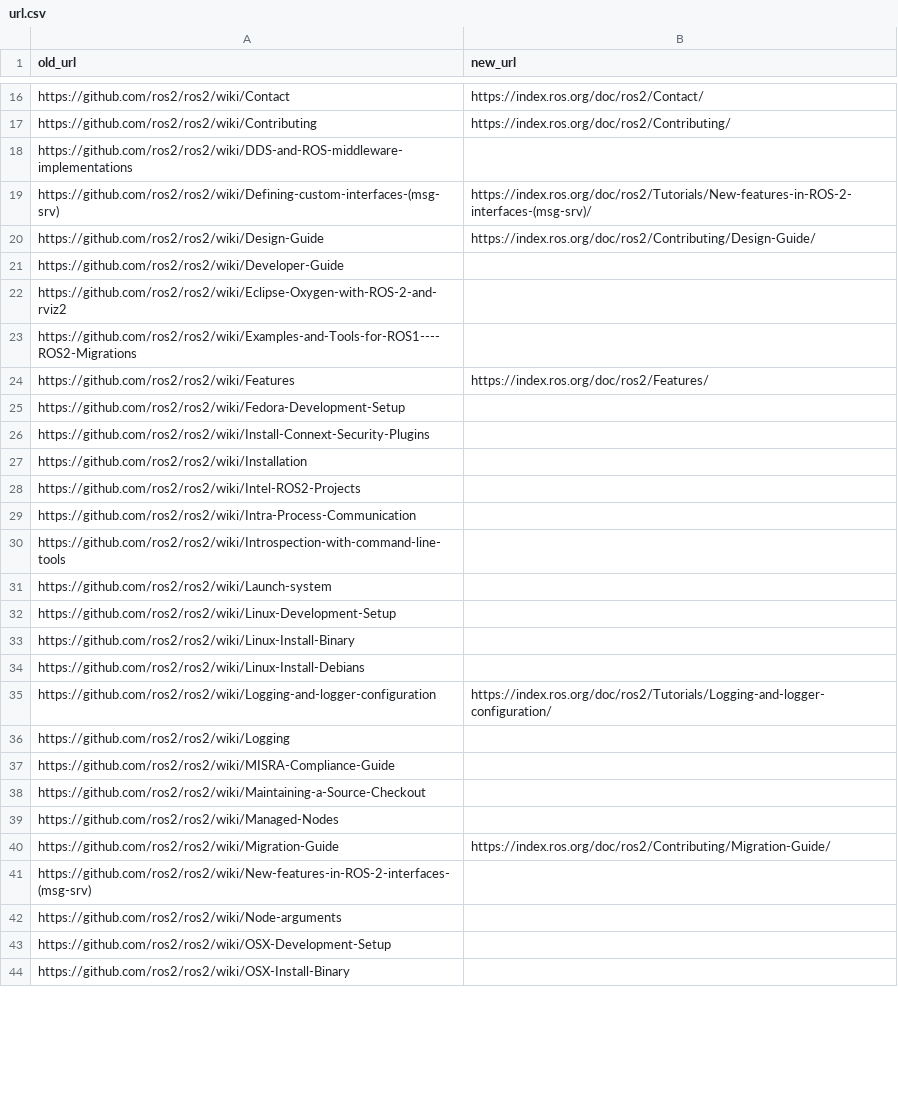
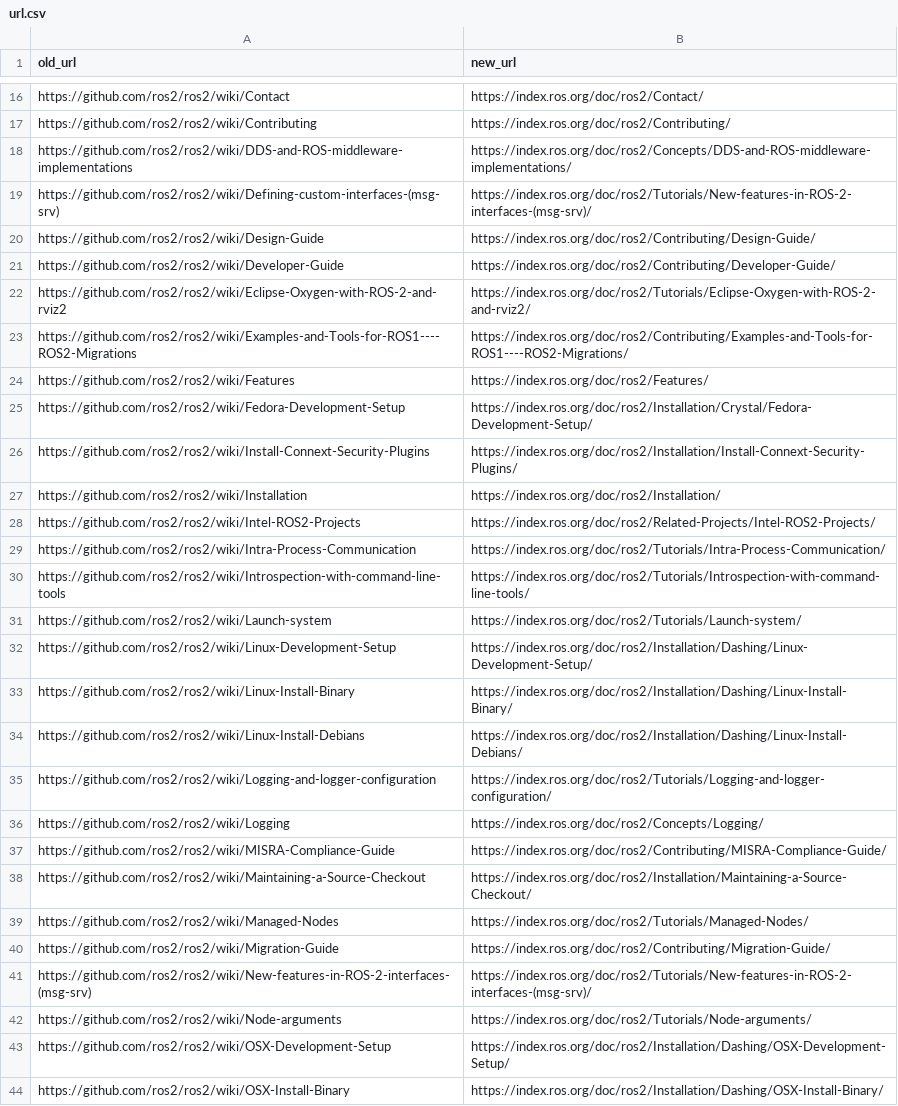
Before and after one commit to Tiryoh/ros2wiki_to_indexrosorg, a CSV file: url.csv, drawn as a sheet; only a part is shown, gaps mark what is left out; the diff covers the shown part only.

Commit message:
Update list

```diff
--- a/url.csv
+++ b/url.csv
@@ -17,28 +17,28 @@ https://github.com/ros2/ros2/wiki/Contact,https://index.ros.org/doc/ros2/Contact
 https://github.com/ros2/ros2/wiki/Contributing,https://index.ros.org/doc/ros2/Contributing/
-https://github.com/ros2/ros2/wiki/DDS-and-ROS-middleware-implementations,
+https://github.com/ros2/ros2/wiki/DDS-and-ROS-middleware-implementations,https://index.ros.org/doc/ros2/Concepts/DDS-and-ROS-middleware-implementations/
 https://github.com/ros2/ros2/wiki/Defining-custom-interfaces-(msg-srv),https://index.ros.org/doc/ros2/Tutorials/New-features-in-ROS-2-interfaces-(msg-srv)/
 https://github.com/ros2/ros2/wiki/Design-Guide,https://index.ros.org/doc/ros2/Contributing/Design-Guide/
-https://github.com/ros2/ros2/wiki/Developer-Guide,
-https://github.com/ros2/ros2/wiki/Eclipse-Oxygen-with-ROS-2-and-rviz2,
-https://github.com/ros2/ros2/wiki/Examples-and-Tools-for-ROS1----ROS2-Migrations,
+https://github.com/ros2/ros2/wiki/Developer-Guide,https://index.ros.org/doc/ros2/Contributing/Developer-Guide/
+https://github.com/ros2/ros2/wiki/Eclipse-Oxygen-with-ROS-2-and-rviz2,https://index.ros.org/doc/ros2/Tutorials/Eclipse-Oxygen-with-ROS-2-and-rviz2/
+https://github.com/ros2/ros2/wiki/Examples-and-Tools-for-ROS1----ROS2-Migrations,https://index.ros.org/doc/ros2/Contributing/Examples-and-Tools-for-ROS1----ROS2-Migrations/
 https://github.com/ros2/ros2/wiki/Features,https://index.ros.org/doc/ros2/Features/
-https://github.com/ros2/ros2/wiki/Fedora-Development-Setup,
-https://github.com/ros2/ros2/wiki/Install-Connext-Security-Plugins,
-https://github.com/ros2/ros2/wiki/Installation,
-https://github.com/ros2/ros2/wiki/Intel-ROS2-Projects,
-https://github.com/ros2/ros2/wiki/Intra-Process-Communication,
-https://github.com/ros2/ros2/wiki/Introspection-with-command-line-tools,
-https://github.com/ros2/ros2/wiki/Launch-system,
-https://github.com/ros2/ros2/wiki/Linux-Development-Setup,
-https://github.com/ros2/ros2/wiki/Linux-Install-Binary,
-https://github.com/ros2/ros2/wiki/Linux-Install-Debians,
+https://github.com/ros2/ros2/wiki/Fedora-Development-Setup,https://index.ros.org/doc/ros2/Installation/Crystal/Fedora-Development-Setup/
+https://github.com/ros2/ros2/wiki/Install-Connext-Security-Plugins,https://index.ros.org/doc/ros2/Installation/Install-Connext-Security-Plugins/
+https://github.com/ros2/ros2/wiki/Installation,https://index.ros.org/doc/ros2/Installation/
+https://github.com/ros2/ros2/wiki/Intel-ROS2-Projects,https://index.ros.org/doc/ros2/Related-Projects/Intel-ROS2-Projects/
+https://github.com/ros2/ros2/wiki/Intra-Process-Communication,https://index.ros.org/doc/ros2/Tutorials/Intra-Process-Communication/
+https://github.com/ros2/ros2/wiki/Introspection-with-command-line-tools,https://index.ros.org/doc/ros2/Tutorials/Introspection-with-command-line-tools/
+https://github.com/ros2/ros2/wiki/Launch-system,https://index.ros.org/doc/ros2/Tutorials/Launch-system/
+https://github.com/ros2/ros2/wiki/Linux-Development-Setup,https://index.ros.org/doc/ros2/Installation/Dashing/Linux-Development-Setup/
+https://github.com/ros2/ros2/wiki/Linux-Install-Binary,https://index.ros.org/doc/ros2/Installation/Dashing/Linux-Install-Binary/
+https://github.com/ros2/ros2/wiki/Linux-Install-Debians,https://index.ros.org/doc/ros2/Installation/Dashing/Linux-Install-Debians/
 https://github.com/ros2/ros2/wiki/Logging-and-logger-configuration,https://index.ros.org/doc/ros2/Tutorials/Logging-and-logger-configuration/
-https://github.com/ros2/ros2/wiki/Logging,
-https://github.com/ros2/ros2/wiki/MISRA-Compliance-Guide,
-https://github.com/ros2/ros2/wiki/Maintaining-a-Source-Checkout,
-https://github.com/ros2/ros2/wiki/Managed-Nodes,
+https://github.com/ros2/ros2/wiki/Logging,https://index.ros.org/doc/ros2/Concepts/Logging/
+https://github.com/ros2/ros2/wiki/MISRA-Compliance-Guide,https://index.ros.org/doc/ros2/Contributing/MISRA-Compliance-Guide/
+https://github.com/ros2/ros2/wiki/Maintaining-a-Source-Checkout,https://index.ros.org/doc/ros2/Installation/Maintaining-a-Source-Checkout/
+https://github.com/ros2/ros2/wiki/Managed-Nodes,https://index.ros.org/doc/ros2/Tutorials/Managed-Nodes/
 https://github.com/ros2/ros2/wiki/Migration-Guide,https://index.ros.org/doc/ros2/Contributing/Migration-Guide/
-https://github.com/ros2/ros2/wiki/New-features-in-ROS-2-interfaces-(msg-srv),
-https://github.com/ros2/ros2/wiki/Node-arguments,
-https://github.com/ros2/ros2/wiki/OSX-Development-Setup,
-https://github.com/ros2/ros2/wiki/OSX-Install-Binary,
+https://github.com/ros2/ros2/wiki/New-features-in-ROS-2-interfaces-(msg-srv),https://index.ros.org/doc/ros2/Tutorials/New-features-in-ROS-2-interfaces-(msg-srv)/
+https://github.com/ros2/ros2/wiki/Node-arguments,https://index.ros.org/doc/ros2/Tutorials/Node-arguments/
+https://github.com/ros2/ros2/wiki/OSX-Development-Setup,https://index.ros.org/doc/ros2/Installation/Dashing/OSX-Development-Setup/
+https://github.com/ros2/ros2/wiki/OSX-Install-Binary,https://index.ros.org/doc/ros2/Installation/Dashing/OSX-Install-Binary/
```
Also changed, not shown: 2 edited cells elsewhere in this file.
